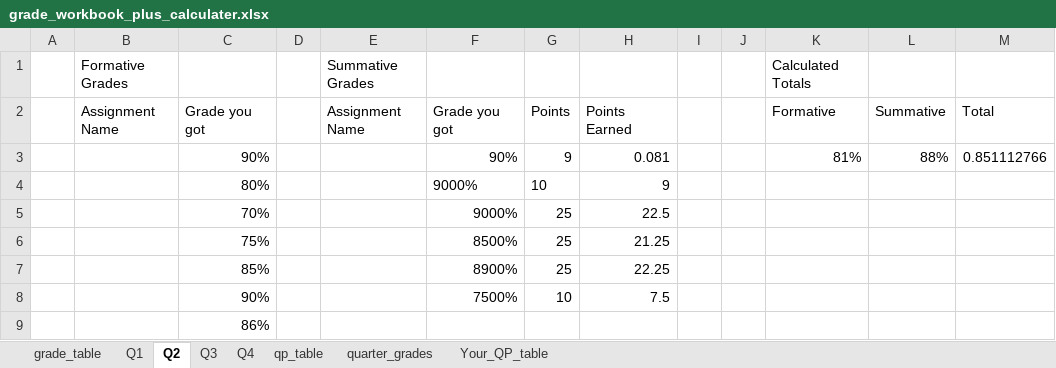
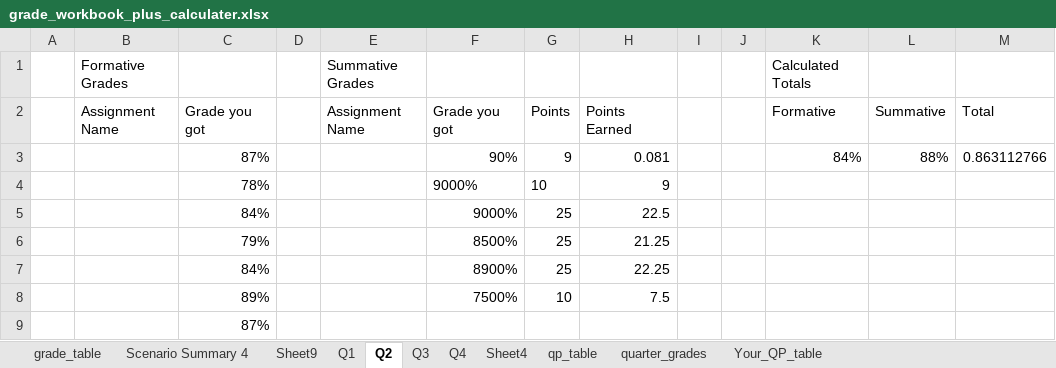
Before and after one commit to thedogwordinreverse/thedogwordinreverse.github.io, an Excel workbook: grade_workbook_plus_calculater.xlsx, sheet Q2, drawn as a sheet; values as stored, in another font and other column widths than the file's, no borders; table styles not drawn; the diff names each change by its address in the sheet, - before the commit and + after, or states it on an @@ line.

```diff
--- a/grade_workbook_plus_calculater.xlsx (sheet Q2)
+++ b/grade_workbook_plus_calculater.xlsx (sheet Q2)
+sheet tab: Scenario Summary 4
+sheet tab: Sheet9
+sheet tab: Sheet4
-C3: 90%
+C3: 87%
-K3: 81%
+K3: 84%
-M3: 0.851112766
+M3: 0.863112766
-C4: 80%
+C4: 78%
-C5: 70%
+C5: 84%
-C6: 75%
+C6: 79%
-C7: 85%
+C7: 84%
-C8: 90%
+C8: 89%
-C9: 86%
+C9: 87%
```
Also changed, not shown: sheet Q4, formulas that keep their value, charts or pictures.
